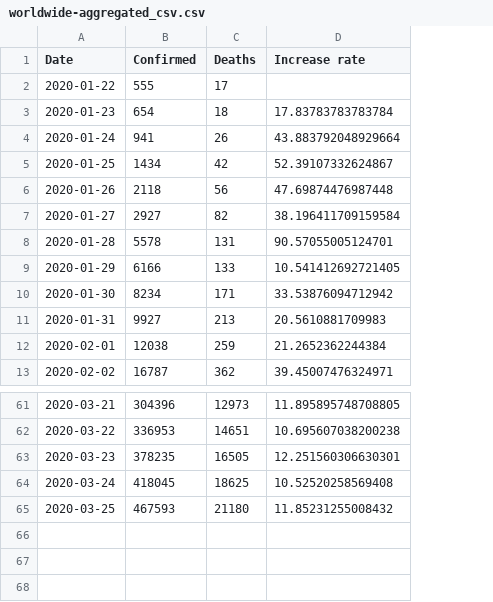
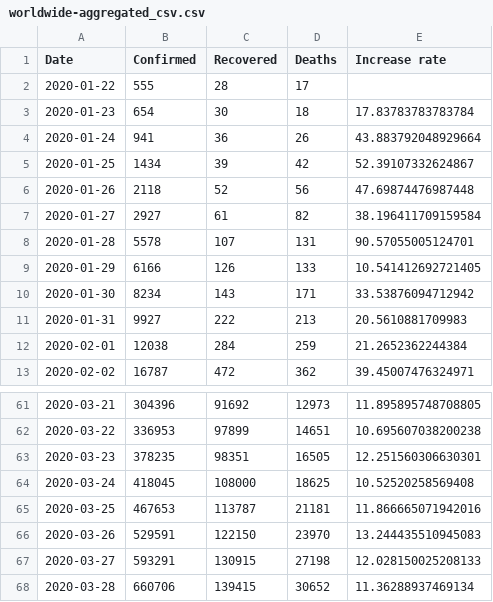
Before and after one commit to mickykumar1/Projects, a CSV file: _data/coronavirus/worldwide-aggregated_csv.csv, drawn as a sheet; only a part is shown, gaps mark what is left out; addresses are those after the commit; the diff names each change by its address in the sheet, - before the commit and + after, or states it on an @@ line.

```diff
--- a/_data/coronavirus/worldwide-aggregated_csv.csv
+++ b/_data/coronavirus/worldwide-aggregated_csv.csv
+column C (Recovered), rows 2-13: 28 | 30 | 36 | 39 | 52 | 61 | 107 | 126 | 143 | 222 | 284 | 472; rows 61-65: 91692 | 97899 | 98351 | 108000 | 113787
-B65 (Confirmed): 467593
+B65 (Confirmed): 467653
-D65 (Deaths): 21180
+D65 (Deaths): 21181
-E65 (Increase rate): 11.85231255008432
+E65 (Increase rate): 11.866665071942016
+row 66: 2020-03-26 | 529591 | 122150 | 23970 | 13.244435510945083
+row 67: 2020-03-27 | 593291 | 130915 | 27198 | 12.028150025208133
+row 68: 2020-03-28 | 660706 | 139415 | 30652 | 11.36288937469134
```
Also changed, not shown: _data/coronavirus/key-countries-pivoted_csv.csv, 10 other files.
